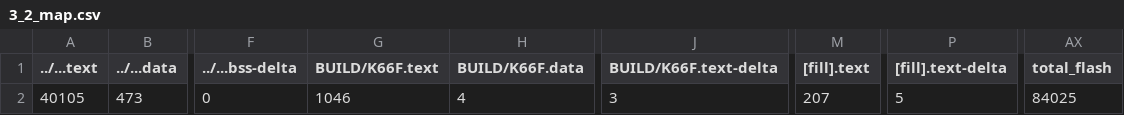
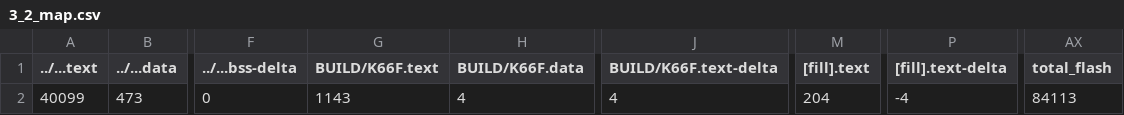
Before and after one commit to GakuSenDeSu/HW_3, a CSV file: 3_2/BUILD/K66F/GCC_ARM/3_2_map.csv, drawn as a sheet; only a part is shown, gaps mark what is left out; the diff names each change by its address in the sheet, - before the commit and + after, or states it on an @@ line.

```diff
--- a/3_2/BUILD/K66F/GCC_ARM/3_2_map.csv
+++ b/3_2/BUILD/K66F/GCC_ARM/3_2_map.csv
-A2 (../...text): 40105
+A2 (../...text): 40099
-G2 (BUILD/K66F.text): 1046
+G2 (BUILD/K66F.text): 1143
-J2 (BUILD/K66F.text-delta): 3
+J2 (BUILD/K66F.text-delta): 4
-M2 ([fill].text): 207
+M2 ([fill].text): 204
-P2 ([fill].text-delta): 5
+P2 ([fill].text-delta): -4
-AX2 (total_flash): 84025
+AX2 (total_flash): 84113
```
Also changed, not shown: 10 other files.
